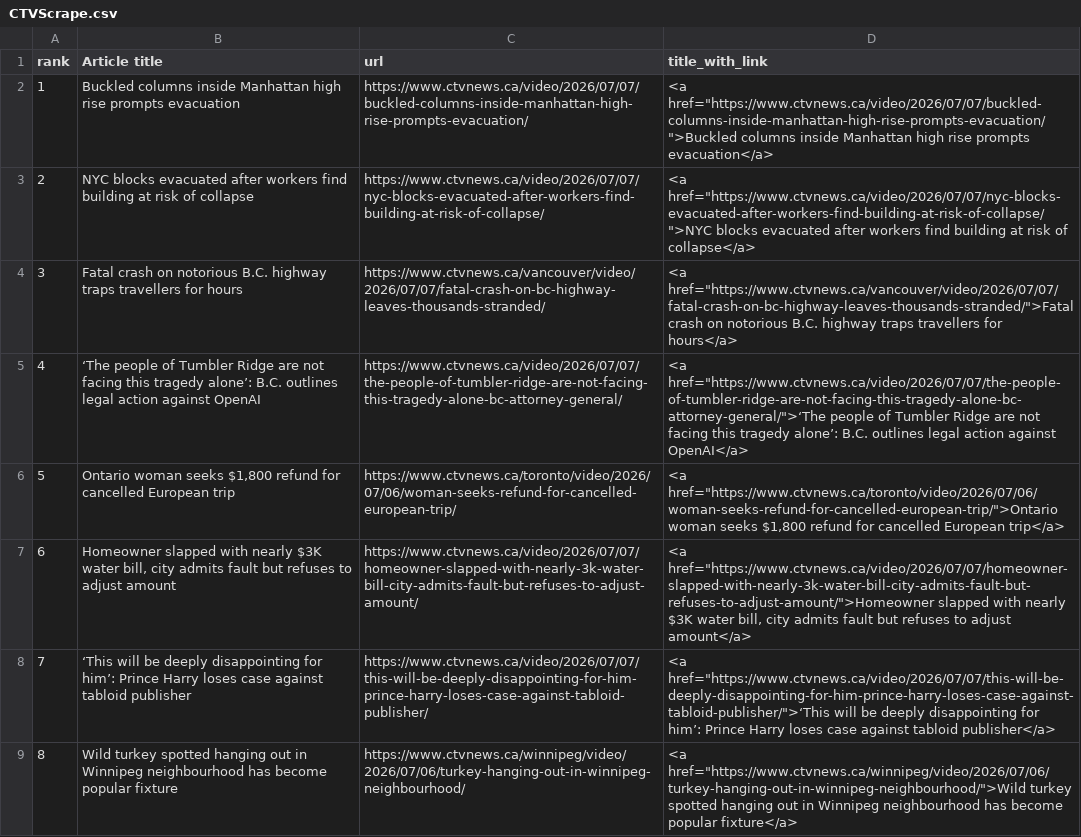
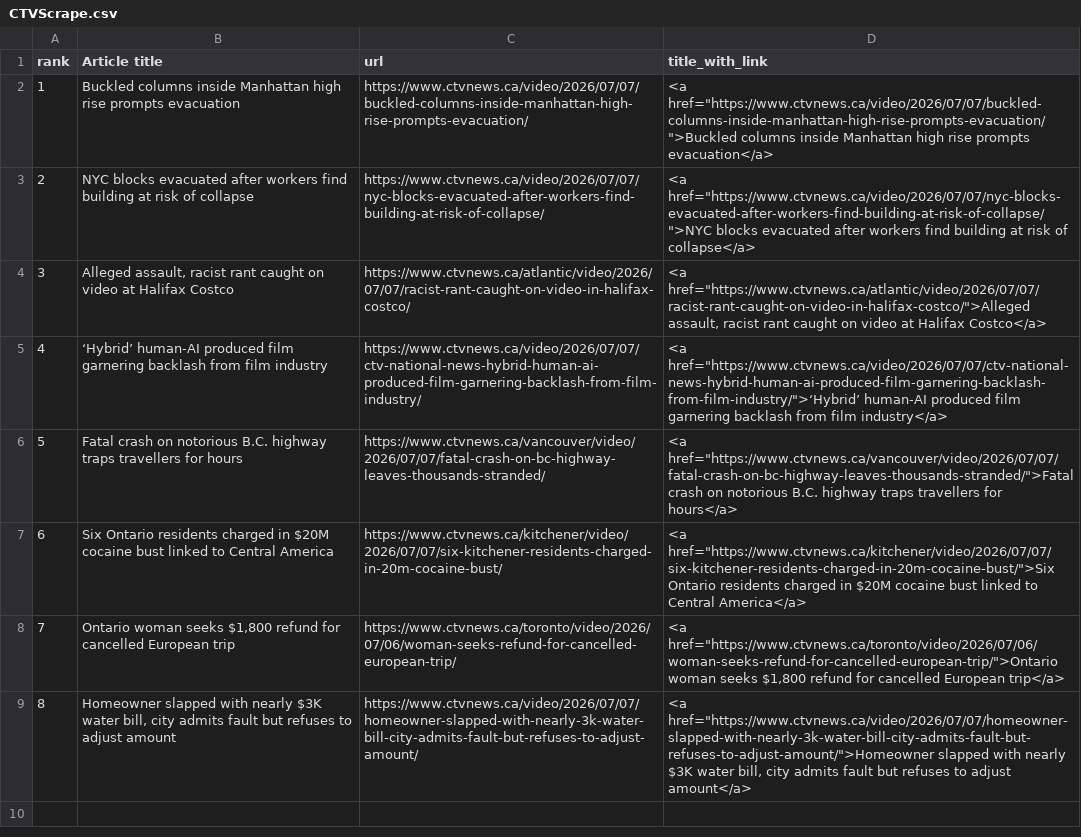
Before and after one commit to caoramckenna/canada-news-trending-stories, a CSV file: CTVScrape.csv, drawn as a sheet.

```diff
--- a/CTVScrape.csv
+++ b/CTVScrape.csv
@@ -3,7 +3,7 @@ rank,Article title,url,title_with_link
 2,NYC blocks evacuated after workers find building at risk of collapse,https://www.ctvnews.ca/video/2026/07/07/nyc-blocks-evacuated-after-workers-find-building-at-risk-of-collapse/,"<a href=""https://www.ctvnews.ca/video/2026/07/07/nyc-blocks-evacuated-after-workers-find-building-at-risk-of-collapse/"">NYC blocks evacuated after workers find building at risk of collapse</a>"
-3,Fatal crash on notorious B.C. highway traps travellers for hours,https://www.ctvnews.ca/vancouver/video/2026/07/07/fatal-crash-on-bc-highway-leaves-thousands-stranded/,"<a href=""https://www.ctvnews.ca/vancouver/video/2026/07/07/fatal-crash-on-bc-highway-leaves-thousands-stranded/"">Fatal crash on notorious B.C. highway traps travellers for hours</a>"
-4,‘The people of Tumbler Ridge are not facing this tragedy alone’: B.C. outlines legal action against OpenAI,https://www.ctvnews.ca/video/2026/07/07/the-people-of-tumbler-ridge-are-not-facing-this-tragedy-alone-bc-attorney-general/,"<a href=""https://www.ctvnews.ca/video/2026/07/07/the-people-of-tumbler-ridge-are-not-facing-this-tragedy-alone-bc-attorney-general/"">‘The people of Tumbler Ridge are not facing this tragedy alone’: B.C. outlines legal action against OpenAI</a>"
-5,"Ontario woman seeks $1,800 refund for cancelled European trip",https://www.ctvnews.ca/toronto/video/2026/07/06/woman-seeks-refund-for-cancelled-european-trip/,"<a href=""https://www.ctvnews.ca/toronto/video/2026/07/06/woman-seeks-refund-for-cancelled-european-trip/"">Ontario woman seeks $1,800 refund for cancelled European trip</a>"
-6,"Homeowner slapped with nearly $3K water bill, city admits fault but refuses to adjust amount",https://www.ctvnews.ca/video/2026/07/07/homeowner-slapped-with-nearly-3k-water-bill-city-admits-fault-but-refuses-to-adjust-amount/,"<a href=""https://www.ctvnews.ca/video/2026/07/07/homeowner-slapped-with-nearly-3k-water-bill-city-admits-fault-but-refuses-to-adjust-amount/"">Homeowner slapped with nearly $3K water bill, city admits fault but refuses to adjust amount</a>"
-7,‘This will be deeply disappointing for him’: Prince Harry loses case against tabloid publisher,https://www.ctvnews.ca/video/2026/07/07/this-will-be-deeply-disappointing-for-him-prince-harry-loses-case-against-tabloid-publisher/,"<a href=""https://www.ctvnews.ca/video/2026/07/07/this-will-be-deeply-disappointing-for-him-prince-harry-loses-case-against-tabloid-publisher/"">‘This will be deeply disappointing for him’: Prince Harry loses case against tabloid publisher</a>"
-8,Wild turkey spotted hanging out in Winnipeg neighbourhood has become popular fixture,https://www.ctvnews.ca/winnipeg/video/2026/07/06/turkey-hanging-out-in-winnipeg-neighbourhood/,"<a href=""https://www.ctvnews.ca/winnipeg/video/2026/07/06/turkey-hanging-out-in-winnipeg-neighbourhood/"">Wild turkey spotted hanging out in Winnipeg neighbourhood has become popular fixture</a>"
+3,"Alleged assault, racist rant caught on video at Halifax Costco",https://www.ctvnews.ca/atlantic/video/2026/07/07/racist-rant-caught-on-video-in-halifax-costco/,"<a href=""https://www.ctvnews.ca/atlantic/video/2026/07/07/racist-rant-caught-on-video-in-halifax-costco/"">Alleged assault, racist rant caught on video at Halifax Costco</a>"
+4,‘Hybrid’ human-AI produced film garnering backlash from film industry,https://www.ctvnews.ca/video/2026/07/07/ctv-national-news-hybrid-human-ai-produced-film-garnering-backlash-from-film-industry/,"<a href=""https://www.ctvnews.ca/video/2026/07/07/ctv-national-news-hybrid-human-ai-produced-film-garnering-backlash-from-film-industry/"">‘Hybrid’ human-AI produced film garnering backlash from film industry</a>"
+5,Fatal crash on notorious B.C. highway traps travellers for hours,https://www.ctvnews.ca/vancouver/video/2026/07/07/fatal-crash-on-bc-highway-leaves-thousands-stranded/,"<a href=""https://www.ctvnews.ca/vancouver/video/2026/07/07/fatal-crash-on-bc-highway-leaves-thousands-stranded/"">Fatal crash on notorious B.C. highway traps travellers for hours</a>"
+6,Six Ontario residents charged in $20M cocaine bust linked to Central America,https://www.ctvnews.ca/kitchener/video/2026/07/07/six-kitchener-residents-charged-in-20m-cocaine-bust/,"<a href=""https://www.ctvnews.ca/kitchener/video/2026/07/07/six-kitchener-residents-charged-in-20m-cocaine-bust/"">Six Ontario residents charged in $20M cocaine bust linked to Central America</a>"
+7,"Ontario woman seeks $1,800 refund for cancelled European trip",https://www.ctvnews.ca/toronto/video/2026/07/06/woman-seeks-refund-for-cancelled-european-trip/,"<a href=""https://www.ctvnews.ca/toronto/video/2026/07/06/woman-seeks-refund-for-cancelled-european-trip/"">Ontario woman seeks $1,800 refund for cancelled European trip</a>"
+8,"Homeowner slapped with nearly $3K water bill, city admits fault but refuses to adjust amount",https://www.ctvnews.ca/video/2026/07/07/homeowner-slapped-with-nearly-3k-water-bill-city-admits-fault-but-refuses-to-adjust-amount/,"<a href=""https://www.ctvnews.ca/video/2026/07/07/homeowner-slapped-with-nearly-3k-water-bill-city-admits-fault-but-refuses-to-adjust-amount/"">Homeowner slapped with nearly $3K water bill, city admits fault but refuses to adjust amount</a>"
```
Also changed, not shown: GlobeAndMailScrape.csv, 4 other files.
